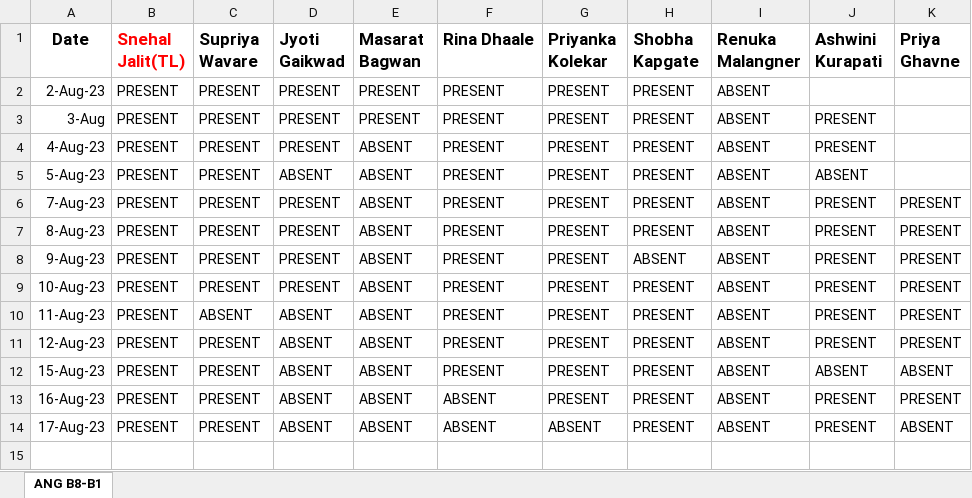
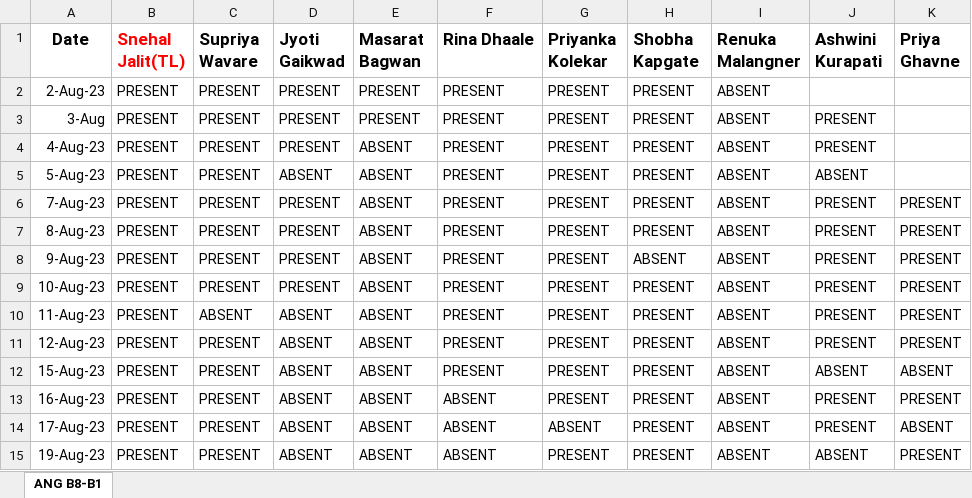
Before and after one commit to SnehalJalit/Js-learning, an Excel workbook: Team_Everyday_Attendence (B8-G2).xlsx, sheet ANG B8-B1, drawn as a sheet; values as stored, in another font and other column widths than the file's, no borders; the diff names each change by its address in the sheet, - before the commit and + after, or states it on an @@ line.

Commit message:
19Aug 23
19Aug 23

```diff
--- a/Team_Everyday_Attendence (B8-G2).xlsx (sheet ANG B8-B1)
+++ b/Team_Everyday_Attendence (B8-G2).xlsx (sheet ANG B8-B1)
+row 15: 19-Aug-23 | PRESENT | PRESENT | ABSENT | ABSENT | ABSENT | PRESENT | PRESENT | ABSENT | ABSENT | PRESENT
```
